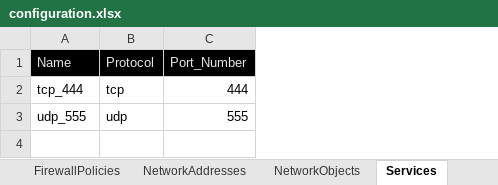
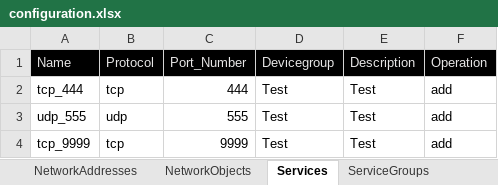
Before and after one commit to kevinhuy/panorama, an Excel workbook: variables/configuration.xlsx, sheet Services, drawn as a sheet; values as stored, in another font and other column widths than the file's, no borders; the diff names each change by its address in the sheet, - before the commit and + after, or states it on an @@ line.

```diff
--- a/variables/configuration.xlsx (sheet Services)
+++ b/variables/configuration.xlsx (sheet Services)
+column D (Devicegroup), rows 2-3: Test | Test
+column E (Description), rows 2-3: Test | Test
+column F (Operation), rows 2-3: add | add
+row 4: tcp_9999 | tcp | 9999 | Test | Test | add
```
Also changed, not shown: sheet FirewallPolicies_postrule, sheet NetworkAddresses, sheet ServiceGroups, sheet NetworkObjects, other sheet tabs, 19 other files.
